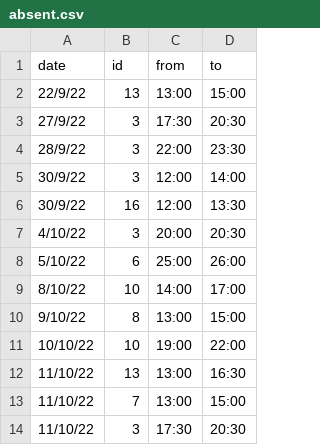
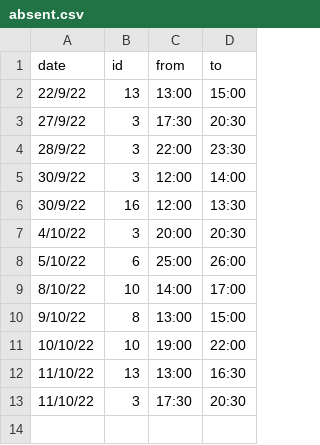
Before and after one commit to unixlabnyuad/unixlabnyuad.github.io, a CSV file: data/absent.csv, drawn as a sheet; the diff names each change by its address in the sheet, - before the commit and + after, or states it on an @@ line.

Commit message:
Update absent.csv

```diff
--- a/data/absent.csv
+++ b/data/absent.csv
-row 13: 11/10/22 | 7 | 13:00 | 15:00
```
